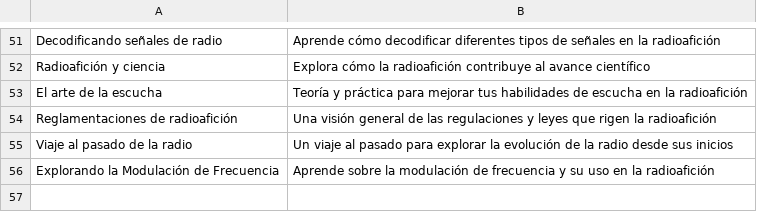
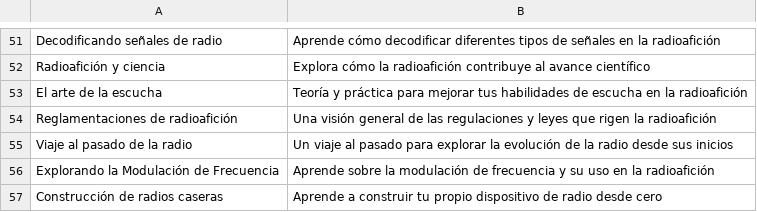
Before and after one commit to agigante80/OndaHertz_es, a CSV file: AI_content/list_of_ARCHIVED_topics.csv, drawn as a sheet; only a part is shown, gaps mark what is left out; the diff names each change by its address in the sheet, - before the commit and + after, or states it on an @@ line.

```diff
--- a/AI_content/list_of_ARCHIVED_topics.csv
+++ b/AI_content/list_of_ARCHIVED_topics.csv
+row 57: Construcción de radios caseras | Aprende a construir tu propio dispositivo de radio desde cero
```
Also changed, not shown: 4 other files.
